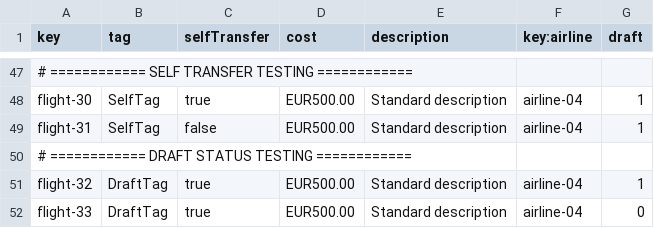
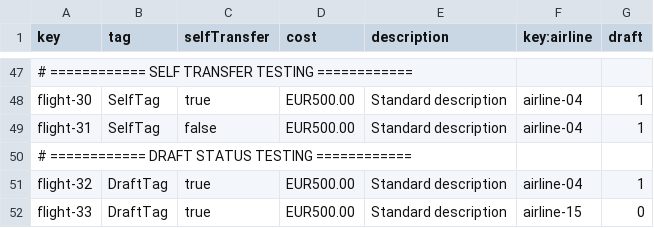
Before and after one commit to DPII-24-25/Acme-ANS-D, a CSV file: src/main/resources/WEB-INF/data/sample/flight.csv, drawn as a sheet; only a part is shown, gaps mark what is left out.

```diff
--- a/src/main/resources/WEB-INF/data/sample/flight.csv
+++ b/src/main/resources/WEB-INF/data/sample/flight.csv
@@ -51,2 +51,2 @@ flight-31,SelfTag,false,EUR500.00,Standard description,airline-04,1
 flight-32,DraftTag,true,EUR500.00,Standard description,airline-04,1
-flight-33,DraftTag,true,EUR500.00,Standard description,airline-04,0
+flight-33,DraftTag,true,EUR500.00,Standard description,airline-15,0
```
Also changed, not shown: src/main/resources/WEB-INF/data/sample/airline.csv, 5 other files.
